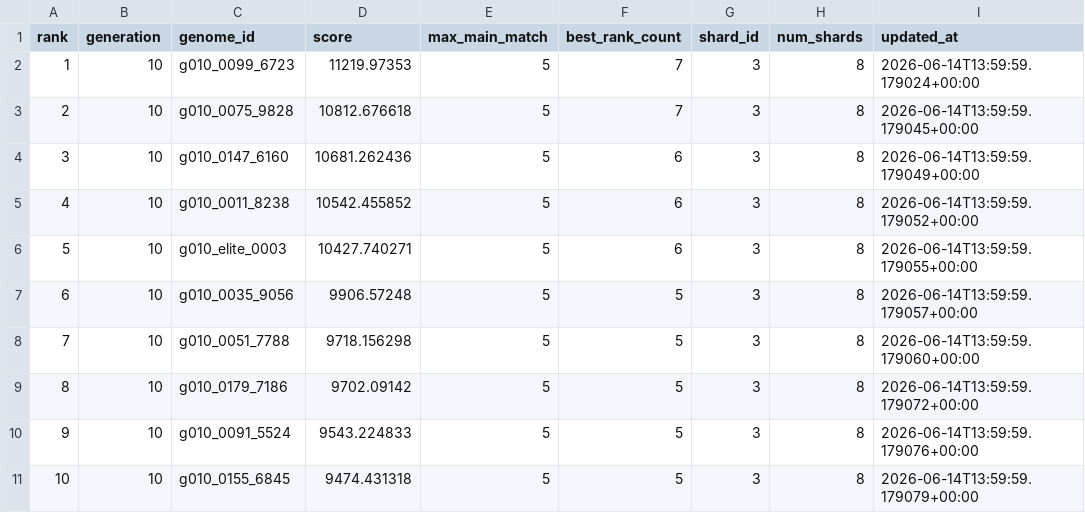
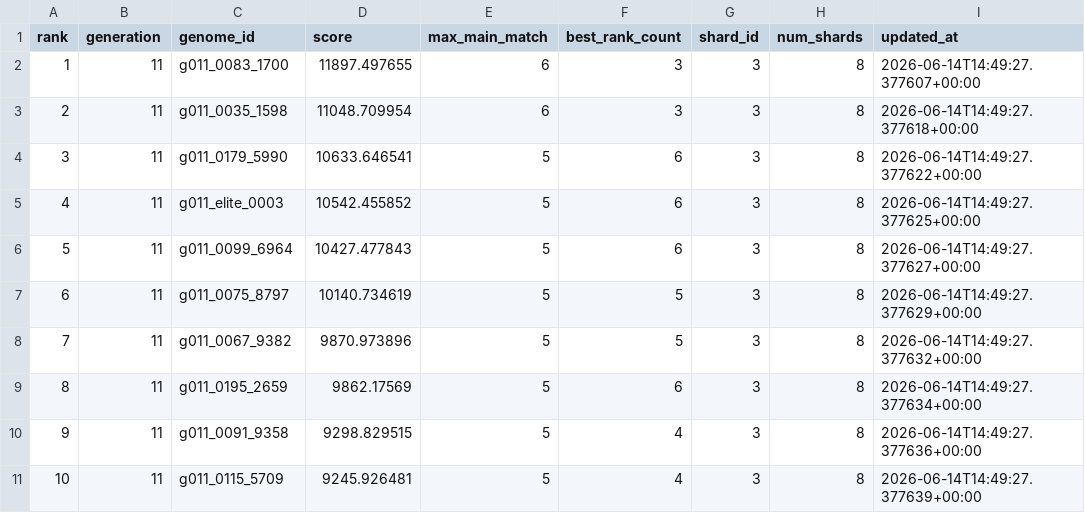
Before and after one commit to Joker7822/NEW_LOTO7, a CSV file: outputs/evolution_best_summary_shard03_of_08.csv, drawn as a sheet.

```diff
--- a/outputs/evolution_best_summary_shard03_of_08.csv
+++ b/outputs/evolution_best_summary_shard03_of_08.csv
@@ -1,11 +1,11 @@
 rank,generation,genome_id,score,max_main_match,best_rank_count,shard_id,num_shards,updated_at
-1,10,g010_0099_6723,11219.97353,5,7,3,8,2026-06-14T13:59:59.179024+00:00
-2,10,g010_0075_9828,10812.676618,5,7,3,8,2026-06-14T13:59:59.179045+00:00
-3,10,g010_0147_6160,10681.262436,5,6,3,8,2026-06-14T13:59:59.179049+00:00
-4,10,g010_0011_8238,10542.455852,5,6,3,8,2026-06-14T13:59:59.179052+00:00
-5,10,g010_elite_0003,10427.740271,5,6,3,8,2026-06-14T13:59:59.179055+00:00
-6,10,g010_0035_9056,9906.57248,5,5,3,8,2026-06-14T13:59:59.179057+00:00
-7,10,g010_0051_7788,9718.156298,5,5,3,8,2026-06-14T13:59:59.179060+00:00
-8,10,g010_0179_7186,9702.09142,5,5,3,8,2026-06-14T13:59:59.179072+00:00
-9,10,g010_0091_5524,9543.224833,5,5,3,8,2026-06-14T13:59:59.179076+00:00
-10,10,g010_0155_6845,9474.431318,5,5,3,8,2026-06-14T13:59:59.179079+00:00
+1,11,g011_0083_1700,11897.497655,6,3,3,8,2026-06-14T14:49:27.377607+00:00
+2,11,g011_0035_1598,11048.709954,6,3,3,8,2026-06-14T14:49:27.377618+00:00
+3,11,g011_0179_5990,10633.646541,5,6,3,8,2026-06-14T14:49:27.377622+00:00
+4,11,g011_elite_0003,10542.455852,5,6,3,8,2026-06-14T14:49:27.377625+00:00
+5,11,g011_0099_6964,10427.477843,5,6,3,8,2026-06-14T14:49:27.377627+00:00
+6,11,g011_0075_8797,10140.734619,5,5,3,8,2026-06-14T14:49:27.377629+00:00
+7,11,g011_0067_9382,9870.973896,5,5,3,8,2026-06-14T14:49:27.377632+00:00
+8,11,g011_0195_2659,9862.17569,5,6,3,8,2026-06-14T14:49:27.377634+00:00
+9,11,g011_0091_9358,9298.829515,5,4,3,8,2026-06-14T14:49:27.377636+00:00
+10,11,g011_0115_5709,9245.926481,5,4,3,8,2026-06-14T14:49:27.377639+00:00
```
Also changed, not shown: 2 other files.
